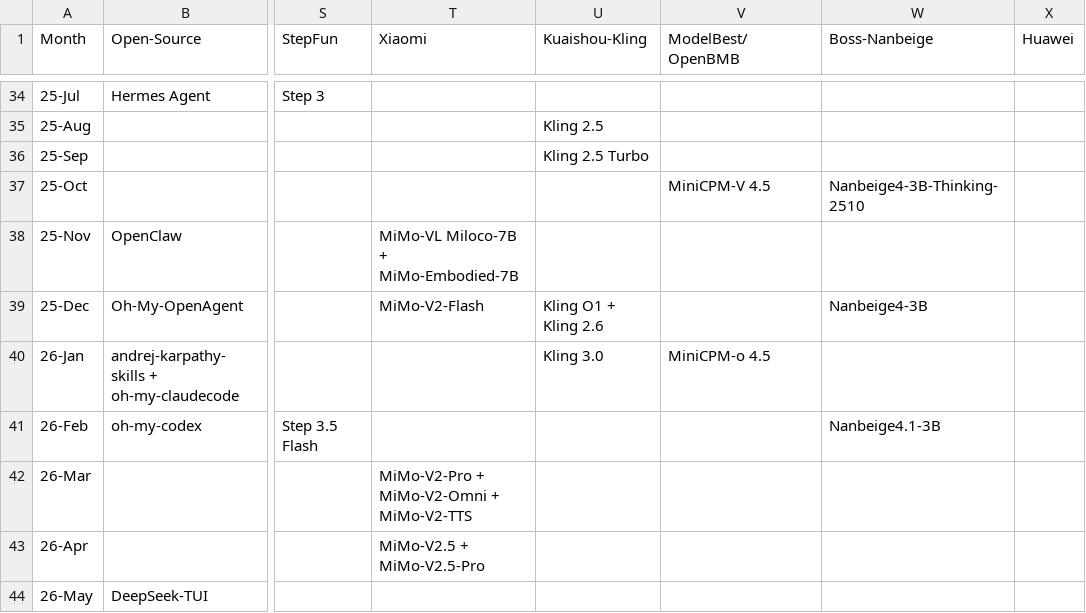
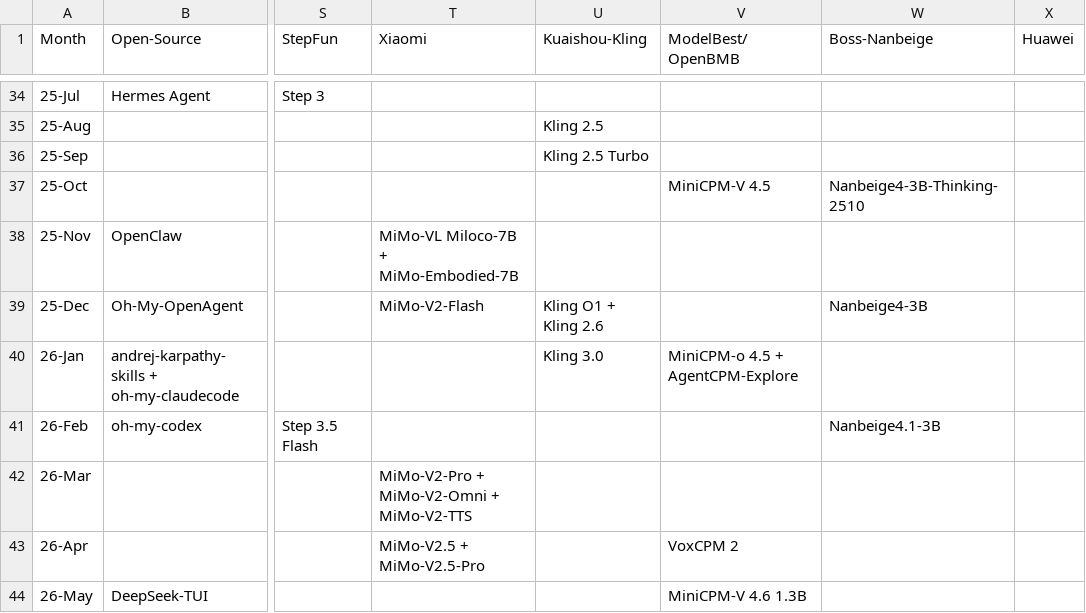
Before and after one commit to Physics-Lee/Monthly_Table_of_LLM_Releasing, a CSV file: llm_release_timeline_2022-11_to_2026-04.csv, drawn as a sheet; only a part is shown, gaps mark what is left out; the diff names each change by its address in the sheet, - before the commit and + after, or states it on an @@ line.

```diff
--- a/llm_release_timeline_2022-11_to_2026-04.csv
+++ b/llm_release_timeline_2022-11_to_2026-04.csv
-V40 (ModelBest/OpenBMB): MiniCPM-o 4.5
+V40 (ModelBest/OpenBMB): MiniCPM-o 4.5 + AgentCPM-Explore
-V43 (ModelBest/OpenBMB): (empty)
+V43 (ModelBest/OpenBMB): VoxCPM 2
-V44 (ModelBest/OpenBMB): (empty)
+V44 (ModelBest/OpenBMB): MiniCPM-V 4.6 1.3B
```
Also changed, not shown: 3 other files.
